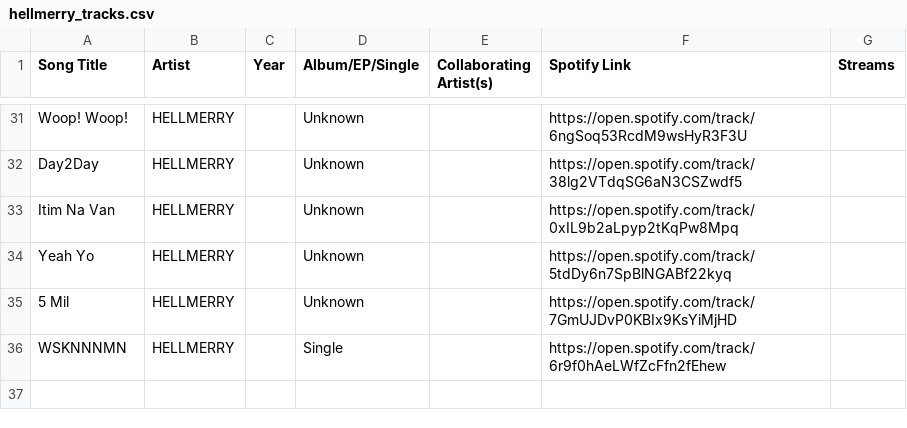
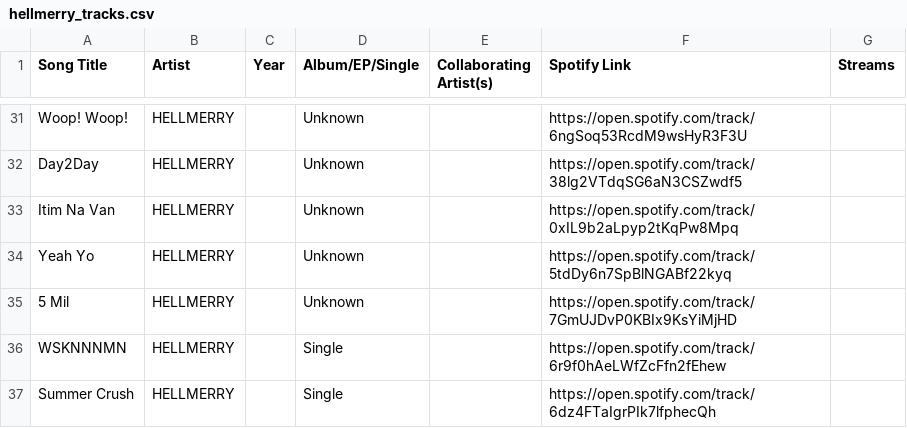
Before and after one commit to ecaps24/sb19-analytics, a CSV file: hellmerry_tracks.csv, drawn as a sheet; only a part is shown, gaps mark what is left out.

```diff
--- a/hellmerry_tracks.csv
+++ b/hellmerry_tracks.csv
@@ -36 +36,2 @@ Yeah Yo;HELLMERRY;;Unknown;;https://open.spotify.com/track/5tdDy6n7SpBlNGABf22ky
 WSKNNNMN;HELLMERRY;;Single;;https://open.spotify.com/track/6r9f0hAeLWfZcFfn2fEhew;
+Summer Crush;HELLMERRY;;Single;;https://open.spotify.com/track/6dz4FTaIgrPIk7lfphecQh;
```
Also changed, not shown: 1st_one_tracks.csv, felip_tracks.csv, 5 other files.
